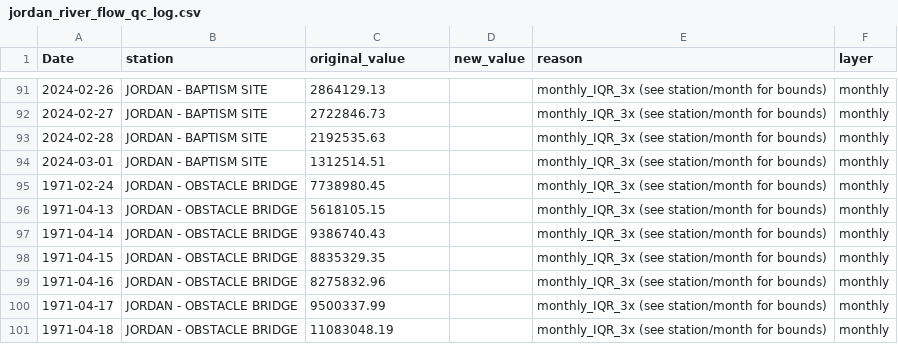
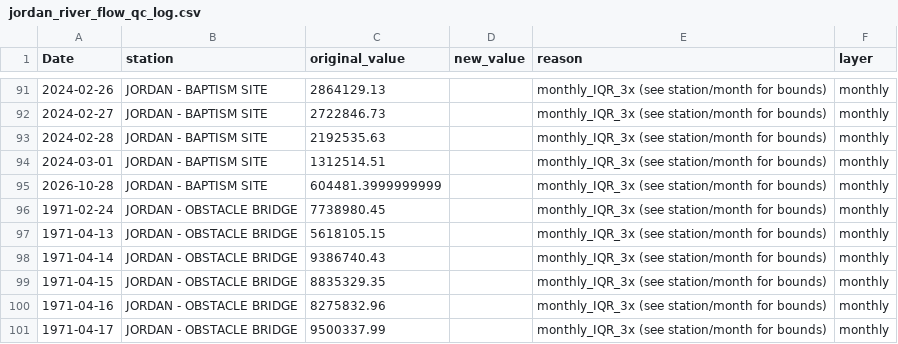
Before and after one commit to yonatanmost-commits/Kinnerret-Level-Forecast, a CSV file: Silver Data/Jordan River Silver/jordan_river_flow_qc_log.csv, drawn as a sheet; only a part is shown, gaps mark what is left out; the shorter side is filled out with more unchanged rows.

Commit message:
data: local refresh 2026-10-29
Run of Automation/daily_agent.py from a residential IP, which supplies the
lake level series that CI cannot fetch.

```diff
--- a/Silver Data/Jordan River Silver/jordan_river_flow_qc_log.csv
+++ b/Silver Data/Jordan River Silver/jordan_river_flow_qc_log.csv
@@ -94,2 +94,3 @@ Date,station,original_value,new_value,reason,layer
 2024-03-01,JORDAN - BAPTISM SITE,1312514.51,,monthly_IQR_3x (see station/month for bounds),monthly
+2026-10-28,JORDAN - BAPTISM SITE,604481.3999999999,,monthly_IQR_3x (see station/month for bounds),monthly
 1971-02-24,JORDAN - OBSTACLE BRIDGE,7738980.45,,monthly_IQR_3x (see station/month for bounds),monthly
```
Also changed, not shown: Silver Data/Jordan River Silver/jordan_river_daily_flow.csv, Silver Data/Jordan River Silver/jordan_river_daily_flow_clean.csv, 9 other files.
